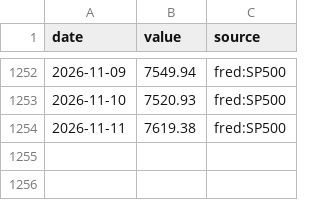
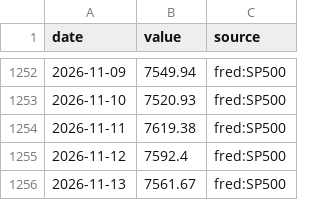
Before and after one commit to MJIH-market/macro-dashboard, a CSV file: data/SPX.csv, drawn as a sheet; only a part is shown, gaps mark what is left out.

```diff
--- a/data/SPX.csv
+++ b/data/SPX.csv
@@ -1254 +1254,3 @@ date,value,source
 2026-11-11,7619.38,fred:SP500
+2026-11-12,7592.4,fred:SP500
+2026-11-13,7561.67,fred:SP500
```
Also changed, not shown: data/DXY.csv, data/GOLD.csv, 8 other files.
